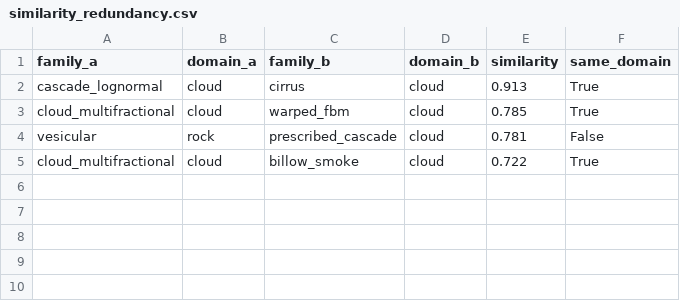
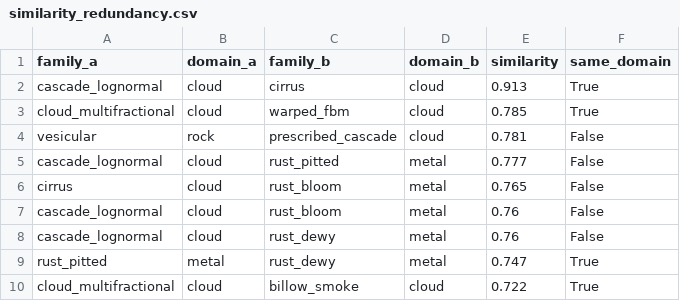
Before and after one commit to AntoineBellemare/fractal_visuals, a CSV file: benchmarks/results/similarity_redundancy.csv, drawn as a sheet.

Commit message:
Swap rust_streaks for rust_dewy; wire metal into per-domain benchmarks
Bounzaï picked rust_bloom + rust_pitted + rust_dewy as the satisfying triad
after exploring three new candidates (brecciated/flaking/dewy). rust_streaks
was the odd one out; rust_dewy gives the bright-bead inverse polarity to
rust_pitted's dark pits.

Pixel-similarity check at matched (cx, seed): max rust-involving pair is
rust_pitted ↔ cascade_lognormal at 0.78, well below the 0.95 ship threshold.
Within metal: rust_pitted ↔ rust_dewy at 0.75 (same morphology, inverted
polarity — expected and intentional).

Also fold metal into the per-domain dicts that hadn't been updated for the
initial 3-rust commit: cx_sweep_per_domain, seed_sweep_per_domain,
descriptors_sweep, colorize_all_families, diffusion/analyze.

```diff
--- a/benchmarks/results/similarity_redundancy.csv
+++ b/benchmarks/results/similarity_redundancy.csv
@@ -4,2 +4,7 @@ cloud_multifractional,cloud,warped_fbm,cloud,0.785,True
 vesicular,rock,prescribed_cascade,cloud,0.781,False
+cascade_lognormal,cloud,rust_pitted,metal,0.777,False
+cirrus,cloud,rust_bloom,metal,0.765,False
+cascade_lognormal,cloud,rust_bloom,metal,0.76,False
+cascade_lognormal,cloud,rust_dewy,metal,0.76,False
+rust_pitted,metal,rust_dewy,metal,0.747,True
 cloud_multifractional,cloud,billow_smoke,cloud,0.722,True
```
Also changed, not shown: 15 other files.
